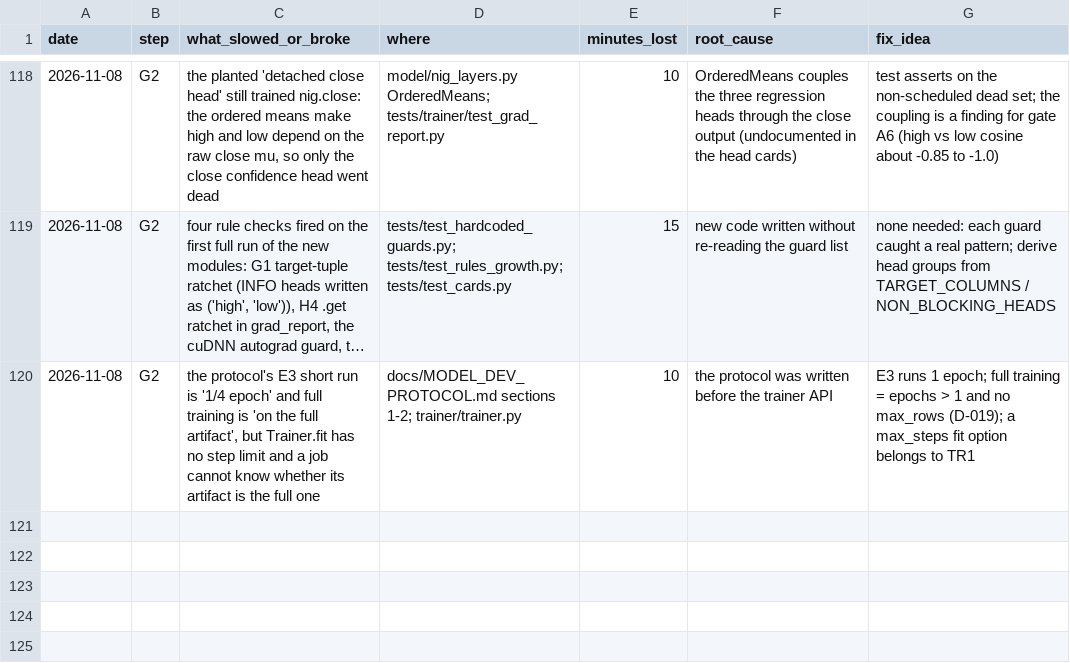
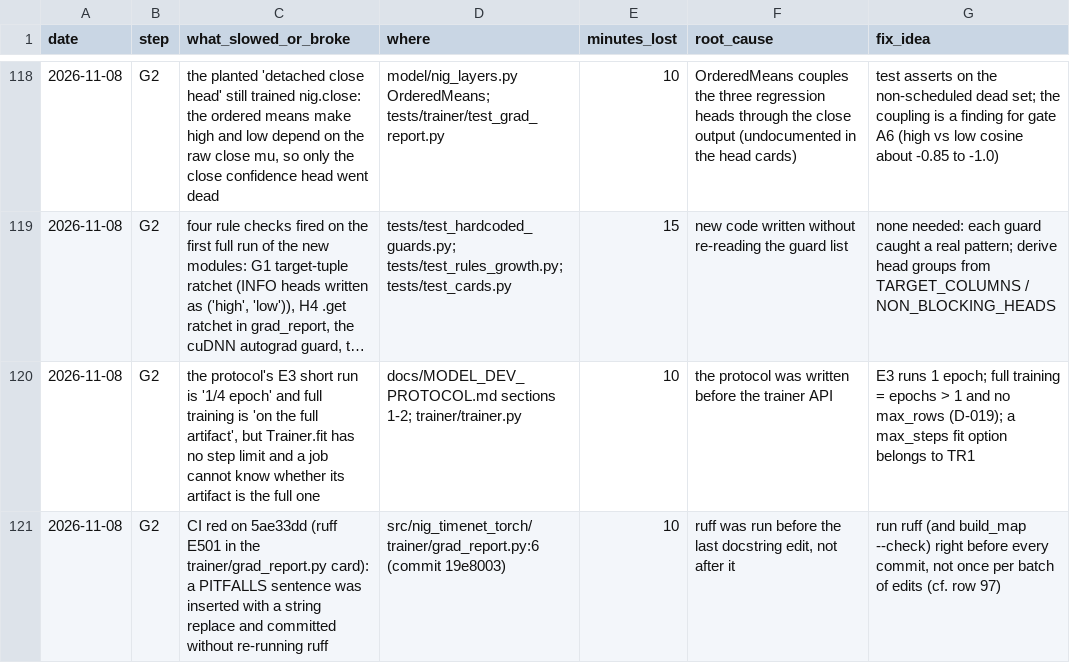
Before and after one commit to yuosef772424/nig-timenet-torch, a CSV file: docs/friction_log.csv, drawn as a sheet; only a part is shown, gaps mark what is left out; long unchanged cells end in …; the diff names each change by its address in the sheet, - before the commit and + after, or states it on an @@ line.

```diff
--- a/docs/friction_log.csv
+++ b/docs/friction_log.csv
+row 121: 2026-11-08 | G2 | CI red on 5ae33dd (ruff E501 in the trainer/grad_report.py card): a PITFALLS sentence was inserted with a string replace and committed without re-running ruff | src/nig_timenet_torch/trainer/grad_report.py:6 (commit 19e8003) | 10 | ruff was run before the last docstring edit, not after it | run ruff (and build_map --check) right before every commit, not once per batch of edits (cf. row 97)
```
